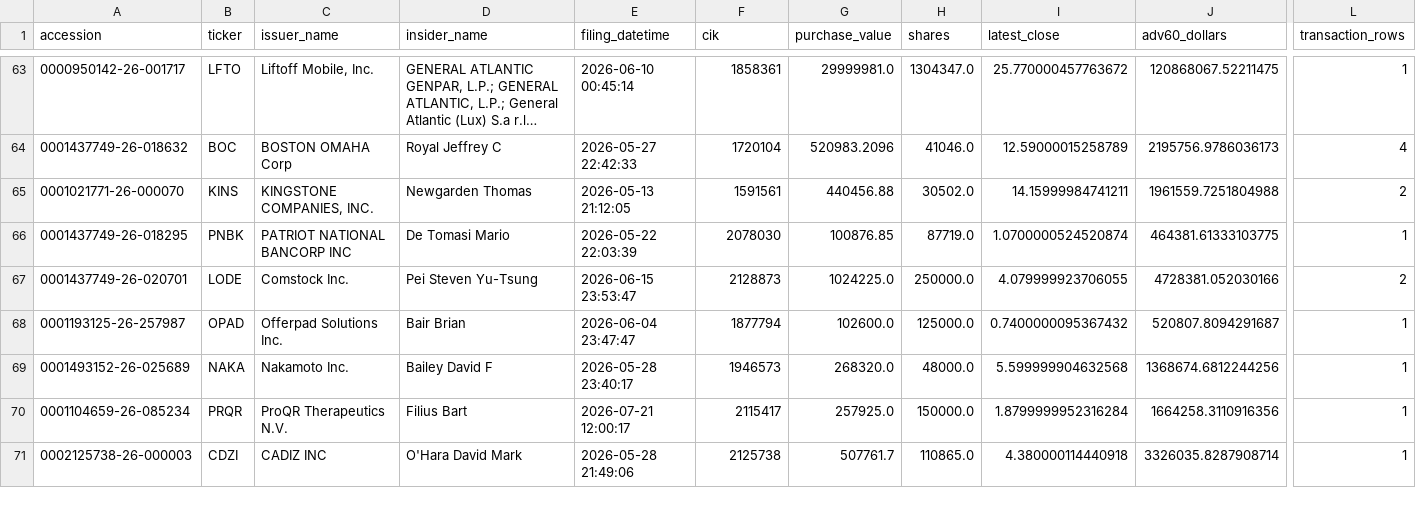
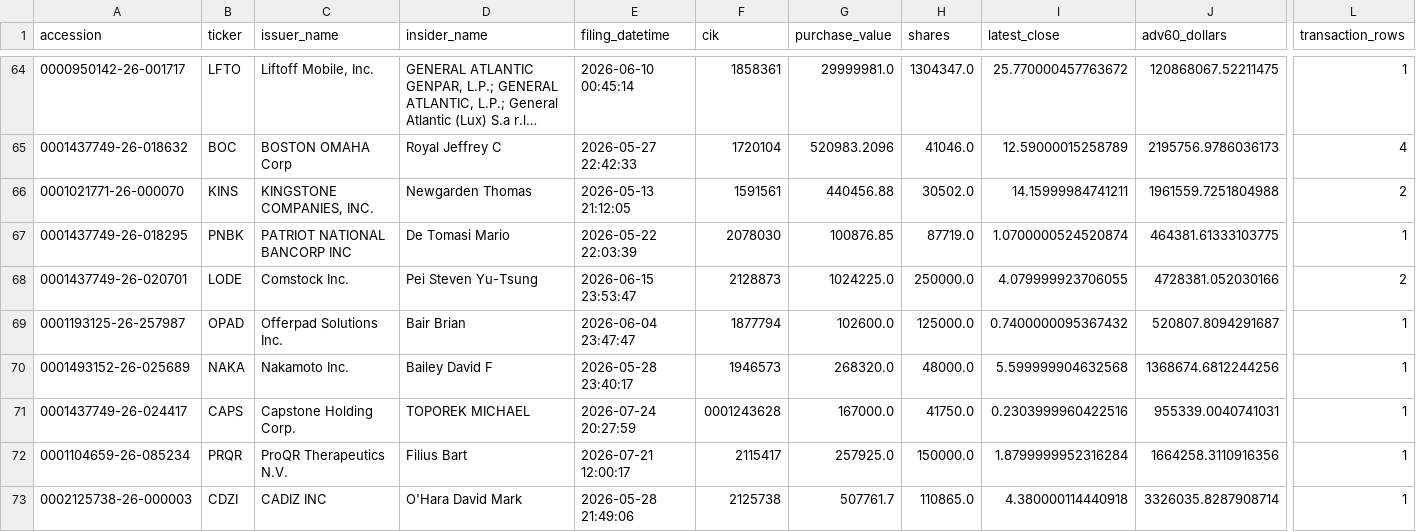
Before and after one commit to mrshu/openinsider-notifier, a CSV file: data/live/sec_daily/candidate_episode_history.csv, drawn as a sheet; only a part is shown, gaps mark what is left out; long unchanged cells end in …; rows hold the shown columns only; the diff covers the shown part only; the diff names each change by its address in the sheet, - before the commit and + after, or states it on an @@ line.

```diff
--- a/data/live/sec_daily/candidate_episode_history.csv
+++ b/data/live/sec_daily/candidate_episode_history.csv
+row 71: 0001437749-26-024417 | CAPS | Capstone Holding Corp. | TOPOREK MICHAEL | 2026-07-24 20:27:59 | 0001243628 | 167000.0 | 41750.0 | 0.2303999960422516 | 955339.0040741031 | 1
```
Also changed, not shown: 4 added rows and 21 edited cells elsewhere in this file, data/live/sec_daily/candidate_forward_returns.csv, data/live/sec_daily/candidate_history.csv, 14 other files.
